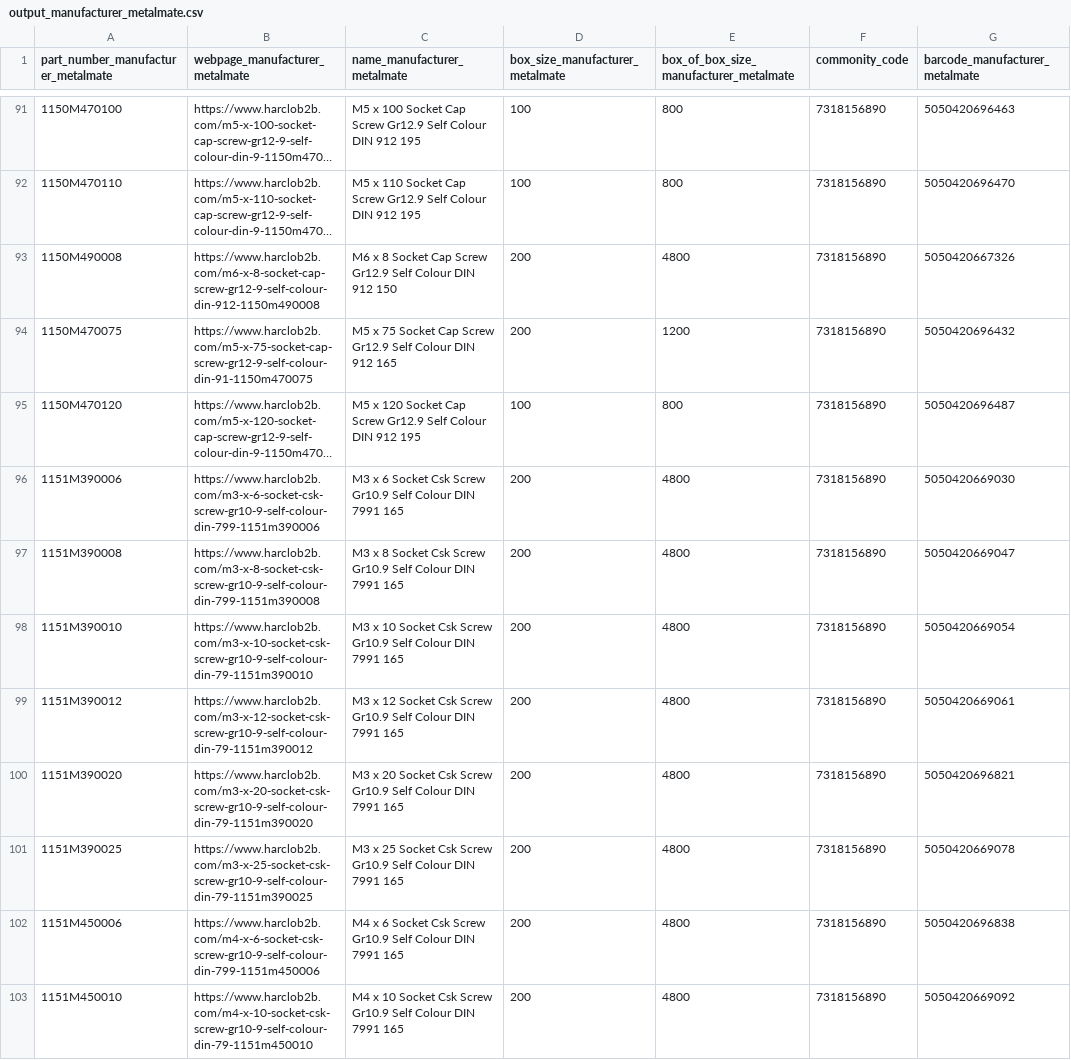
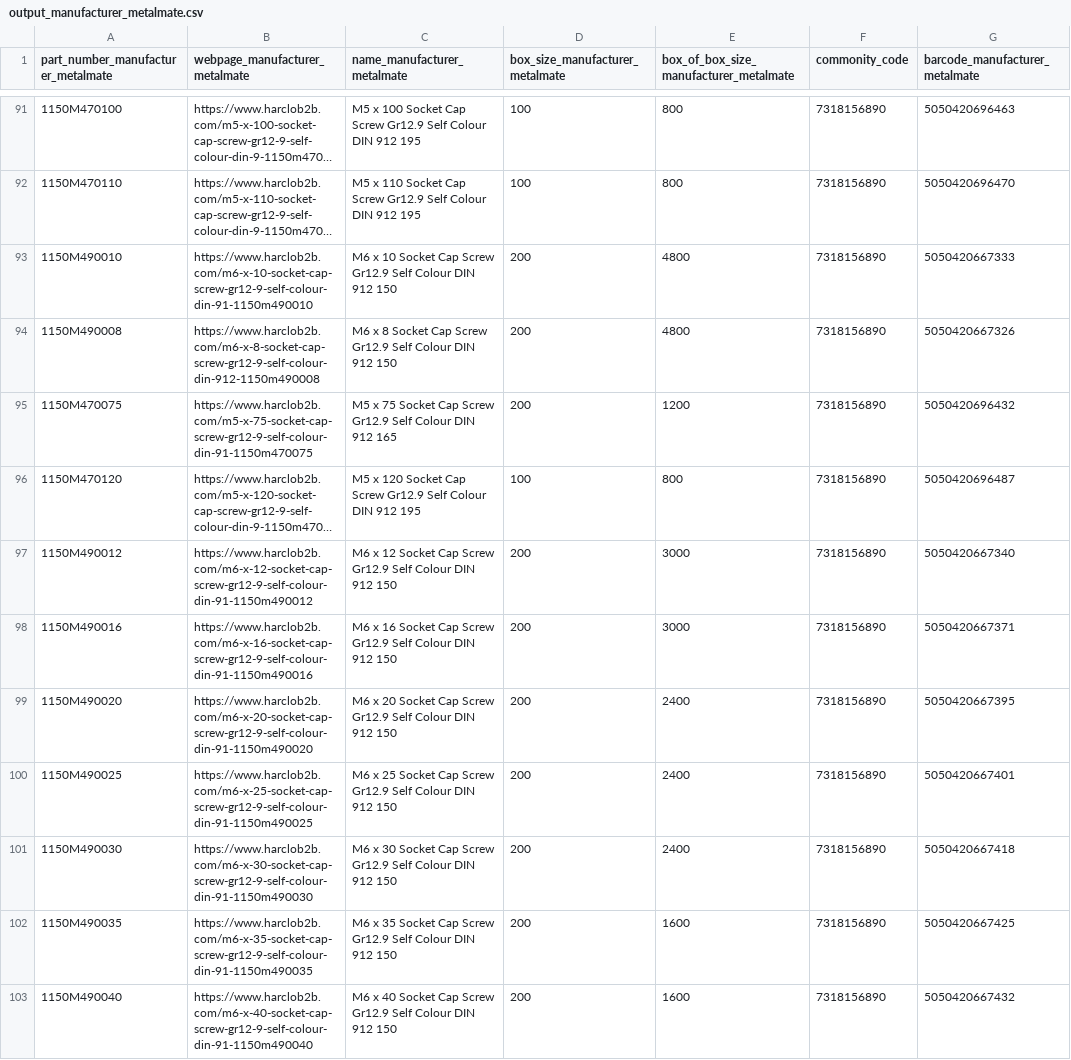
Before and after one commit to oomlout/oomlout_oomp_data_injector_bolt_part_numbers, a CSV file: output_manufacturer_metalmate.csv, drawn as a sheet; only a part is shown, gaps mark what is left out; the shorter side is filled out with more unchanged rows; long unchanged cells end in …; the diff covers the shown part only; the diff names each change by its address in the sheet, - before the commit and + after, or states it on an @@ line.

```diff
--- a/output_manufacturer_metalmate.csv
+++ b/output_manufacturer_metalmate.csv
+row 93: 1150M490010 | https://www.harclob2b.com/m6-x-10-socket-cap-screw-gr12-9-self-colour-din-91-1150m490010 | M6 x 10 Socket Cap Screw Gr12.9 Self Colour DIN 912 150 | 200 | 4800 | 7318156890 | 5050420667333
+row 97: 1150M490012 | https://www.harclob2b.com/m6-x-12-socket-cap-screw-gr12-9-self-colour-din-91-1150m490012 | M6 x 12 Socket Cap Screw Gr12.9 Self Colour DIN 912 150 | 200 | 3000 | 7318156890 | 5050420667340
+row 98: 1150M490016 | https://www.harclob2b.com/m6-x-16-socket-cap-screw-gr12-9-self-colour-din-91-1150m490016 | M6 x 16 Socket Cap Screw Gr12.9 Self Colour DIN 912 150 | 200 | 3000 | 7318156890 | 5050420667371
+row 99: 1150M490020 | https://www.harclob2b.com/m6-x-20-socket-cap-screw-gr12-9-self-colour-din-91-1150m490020 | M6 x 20 Socket Cap Screw Gr12.9 Self Colour DIN 912 150 | 200 | 2400 | 7318156890 | 5050420667395
+row 100: 1150M490025 | https://www.harclob2b.com/m6-x-25-socket-cap-screw-gr12-9-self-colour-din-91-1150m490025 | M6 x 25 Socket Cap Screw Gr12.9 Self Colour DIN 912 150 | 200 | 2400 | 7318156890 | 5050420667401
+row 101: 1150M490030 | https://www.harclob2b.com/m6-x-30-socket-cap-screw-gr12-9-self-colour-din-91-1150m490030 | M6 x 30 Socket Cap Screw Gr12.9 Self Colour DIN 912 150 | 200 | 2400 | 7318156890 | 5050420667418
+row 102: 1150M490035 | https://www.harclob2b.com/m6-x-35-socket-cap-screw-gr12-9-self-colour-din-91-1150m490035 | M6 x 35 Socket Cap Screw Gr12.9 Self Colour DIN 912 150 | 200 | 1600 | 7318156890 | 5050420667425
+row 103: 1150M490040 | https://www.harclob2b.com/m6-x-40-socket-cap-screw-gr12-9-self-colour-din-91-1150m490040 | M6 x 40 Socket Cap Screw Gr12.9 Self Colour DIN 912 150 | 200 | 1600 | 7318156890 | 5050420667432
```
Also changed, not shown: 10 added rows and 1 removed row elsewhere in this file, working_xlsx.csv, 1 other file.
